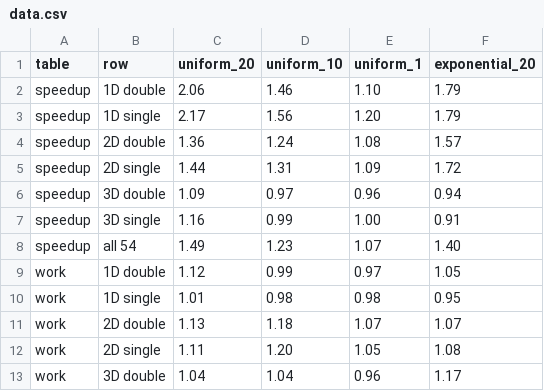
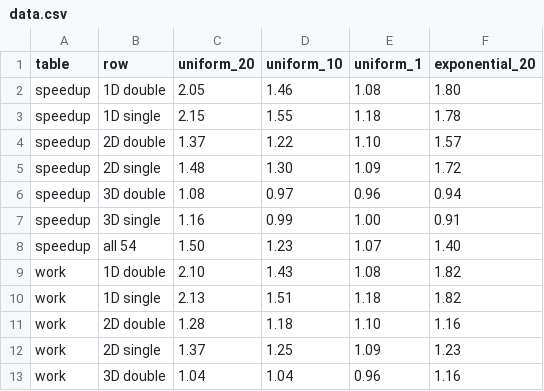
Before and after one commit to magisterbrown/thesis, a CSV file: figures/selection_results/data.csv, drawn as a sheet; only a part is shown; the diff covers the shown part only.

```diff
--- a/figures/selection_results/data.csv
+++ b/figures/selection_results/data.csv
@@ -1,13 +1,13 @@
 table,row,uniform_20,uniform_10,uniform_1,exponential_20
-speedup,1D double,2.06,1.46,1.10,1.79
-speedup,1D single,2.17,1.56,1.20,1.79
-speedup,2D double,1.36,1.24,1.08,1.57
-speedup,2D single,1.44,1.31,1.09,1.72
-speedup,3D double,1.09,0.97,0.96,0.94
+speedup,1D double,2.05,1.46,1.08,1.80
+speedup,1D single,2.15,1.55,1.18,1.78
+speedup,2D double,1.37,1.22,1.10,1.57
+speedup,2D single,1.48,1.30,1.09,1.72
+speedup,3D double,1.08,0.97,0.96,0.94
 speedup,3D single,1.16,0.99,1.00,0.91
-speedup,all 54,1.49,1.23,1.07,1.40
-work,1D double,1.12,0.99,0.97,1.05
-work,1D single,1.01,0.98,0.98,0.95
-work,2D double,1.13,1.18,1.07,1.07
-work,2D single,1.11,1.20,1.05,1.08
-work,3D double,1.04,1.04,0.96,1.17
+speedup,all 54,1.50,1.23,1.07,1.40
+work,1D double,2.10,1.43,1.08,1.82
+work,1D single,2.13,1.51,1.18,1.82
+work,2D double,1.28,1.18,1.10,1.16
+work,2D single,1.37,1.25,1.09,1.23
+work,3D double,1.04,1.04,0.96,1.16
```
Also changed, not shown: 7 added rows, 7 removed rows and 38 edited cells elsewhere in this file, 27 other files.
